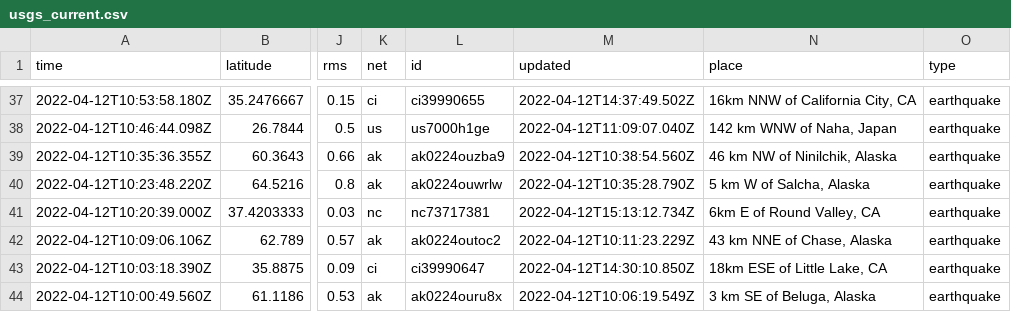
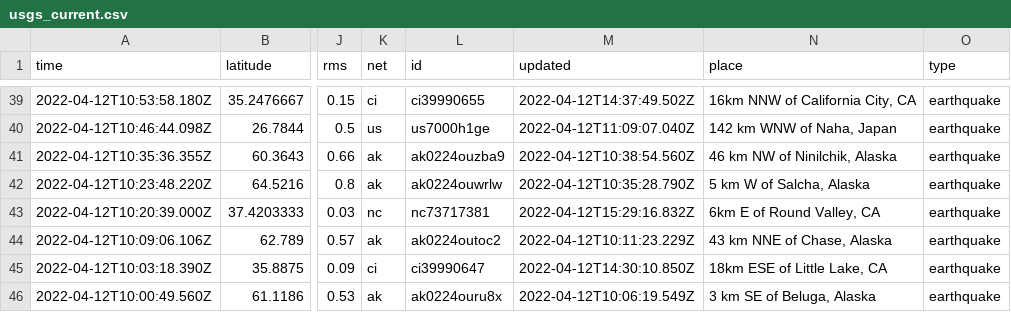
Before and after one commit to awallender/nicar22-github-actions, a CSV file: usgs_current.csv, drawn as a sheet; only a part is shown, gaps mark what is left out; addresses are those after the commit; the diff covers the shown part only; the diff names each change by its address in the sheet, - before the commit and + after, or states it on an @@ line.

```diff
--- a/usgs_current.csv
+++ b/usgs_current.csv
-M43 (updated): 2022-04-12T15:13:12.734Z
+M43 (updated): 2022-04-12T15:29:16.832Z
```
Also changed, not shown: 3 added rows, 3 removed rows and 8 edited cells elsewhere in this file, 1 other file.
